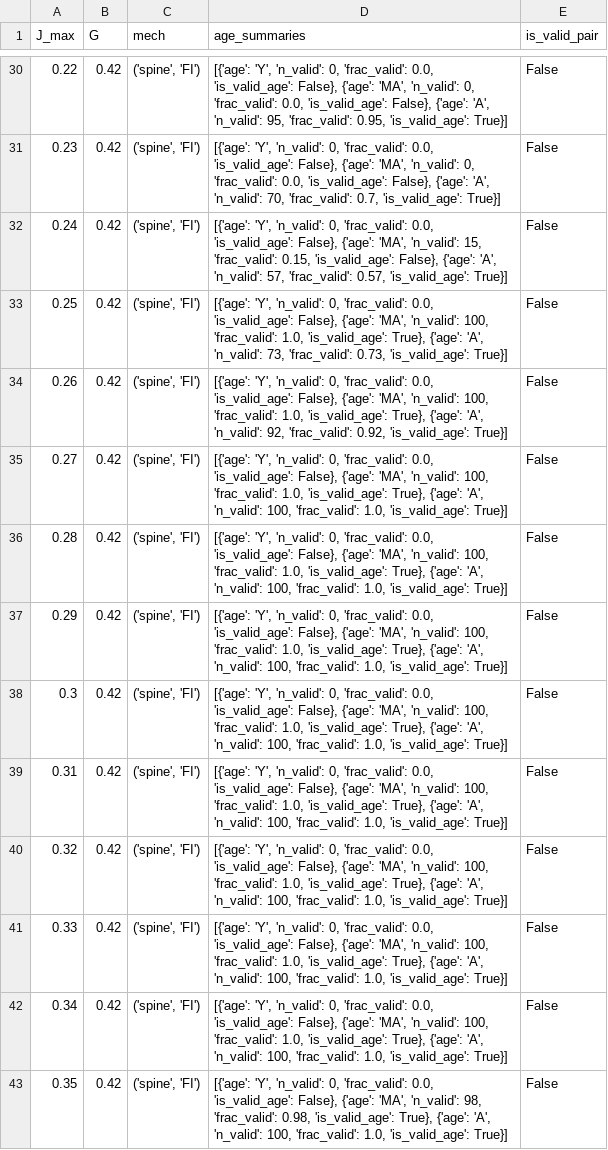
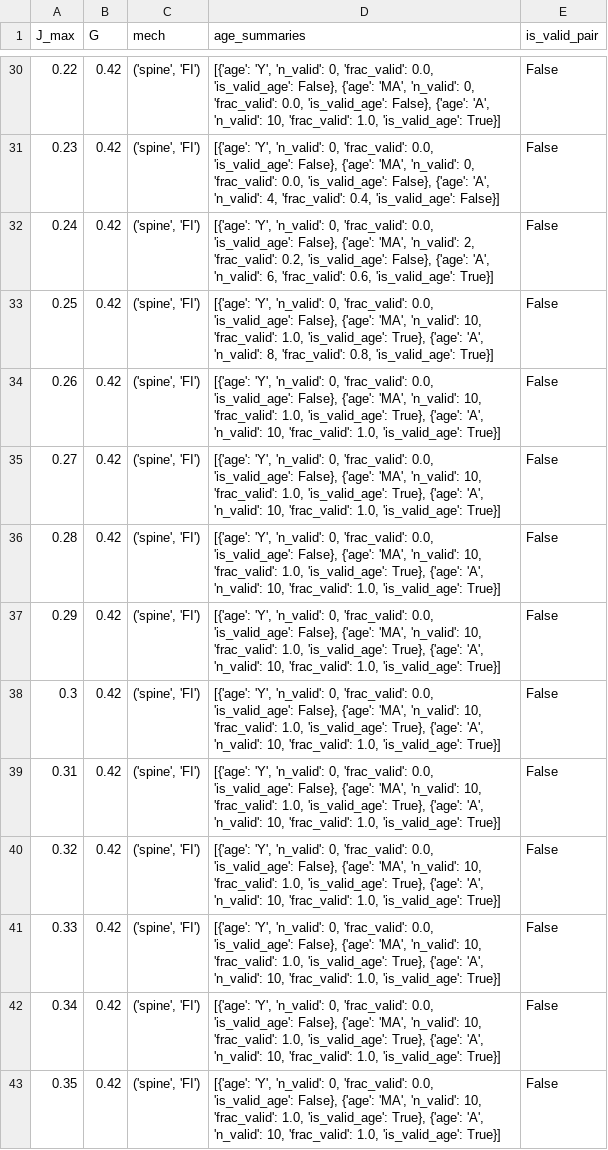
Before and after one commit to Davide537/Mathematical-Models, a CSV file: WM Model/Fig/Distractor/valid_pairs_summary.csv, drawn as a sheet; only a part is shown, gaps mark what is left out; the diff covers the shown part only; the diff names each change by its address in the sheet, - before the commit and + after, or states it on an @@ line.

```diff
--- a/WM Model/Fig/Distractor/valid_pairs_summary.csv
+++ b/WM Model/Fig/Distractor/valid_pairs_summary.csv
-D30 (age_summaries): …'A', 'n_valid': 95, 'frac_valid': 0.95, 'is_valid_age': True}]
+D30 (age_summaries): …'A', 'n_valid': 10, 'frac_valid': 1.0, 'is_valid_age': True}]
-D31 (age_summaries): …'A', 'n_valid': 70, 'frac_valid': 0.7, 'is_valid_age': True}]
+D31 (age_summaries): …'A', 'n_valid': 4, 'frac_valid': 0.4, 'is_valid_age': False}]
-D32 (age_summaries): …'MA', 'n_valid': 15, 'frac_valid': 0.15, 'is_valid_age': False}, {'age': 'A', 'n_valid': 57, 'frac_valid': 0.57, 'is_valid_age': True}]
+D32 (age_summaries): …'MA', 'n_valid': 2, 'frac_valid': 0.2, 'is_valid_age': False}, {'age': 'A', 'n_valid': 6, 'frac_valid': 0.6, 'is_valid_age': True}]
-D33 (age_summaries): …'MA', 'n_valid': 100, 'frac_valid': 1.0, 'is_valid_age': True}, {'age': 'A', 'n_valid': 73, 'frac_valid': 0.73, 'is_valid_age': True}]
+D33 (age_summaries): …'MA', 'n_valid': 10, 'frac_valid': 1.0, 'is_valid_age': True}, {'age': 'A', 'n_valid': 8, 'frac_valid': 0.8, 'is_valid_age': True}]
-D34 (age_summaries): …'MA', 'n_valid': 100, 'frac_valid': 1.0, 'is_valid_age': True}, {'age': 'A', 'n_valid': 92, 'frac_valid': 0.92, 'is_valid_age': True}]
+D34 (age_summaries): …'MA', 'n_valid': 10, 'frac_valid': 1.0, 'is_valid_age': True}, {'age': 'A', 'n_valid': 10, 'frac_valid': 1.0, 'is_valid_age': True}]
-D35:D42 (age_summaries): …'MA', 'n_valid': 100, 'frac_valid': 1.0, 'is_valid_age': True}, {'age': 'A', 'n_valid': 100, 'frac_valid': 1.0,…
+D35:D42 (age_summaries): …'MA', 'n_valid': 10, 'frac_valid': 1.0, 'is_valid_age': True}, {'age': 'A', 'n_valid': 10, 'frac_valid': 1.0,…
-D43 (age_summaries): …'MA', 'n_valid': 98, 'frac_valid': 0.98, 'is_valid_age': True}, {'age': 'A', 'n_valid': 100, 'frac_valid': 1.0,…
+D43 (age_summaries): …'MA', 'n_valid': 10, 'frac_valid': 1.0, 'is_valid_age': True}, {'age': 'A', 'n_valid': 10, 'frac_valid': 1.0,…
```
Also changed, not shown: 151 edited cells elsewhere in this file, 3 other files.
